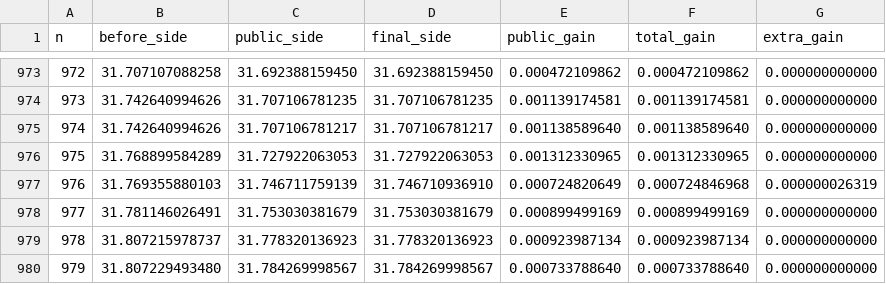
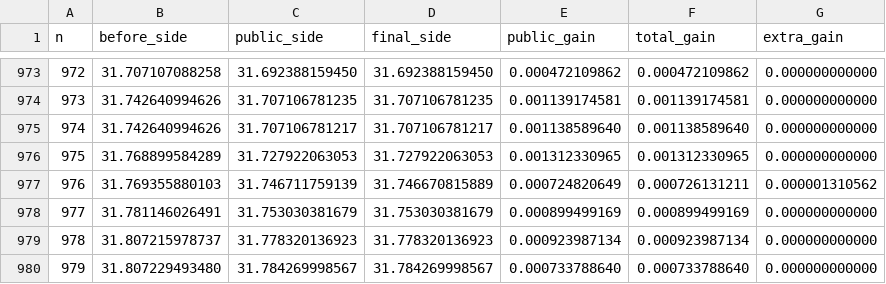
Before and after one commit to yugavka/square_in_squares, a CSV file: reports/portfolio_v36_comparison.csv, drawn as a sheet; only a part is shown, gaps mark what is left out.

Commit message:
Refresh score and composition reports after n=976 improvement
Recompute the per-n V36 comparison and fault-line ablation on the regenerated submission. The local score is 22.285049815087; the new seed supersedes the prior DP-derived n=976 packing, leaving no DP-derived final layouts. Document the search results and preserve a concise empty-DP report.

```diff
--- a/reports/portfolio_v36_comparison.csv
+++ b/reports/portfolio_v36_comparison.csv
@@ -976,3 +976,3 @@ n,before_side,public_side,final_side,public_gain,total_gain,extra_gain
 975,31.768899584289,31.727922063053,31.727922063053,0.001312330965,0.001312330965,0.000000000000
-976,31.769355880103,31.746711759139,31.746710936910,0.000724820649,0.000724846968,0.000000026319
+976,31.769355880103,31.746711759139,31.746670815889,0.000724820649,0.000726131211,0.000001310562
 977,31.781146026491,31.753030381679,31.753030381679,0.000899499169,0.000899499169,0.000000000000
```
Also changed, not shown: 5 other files.
